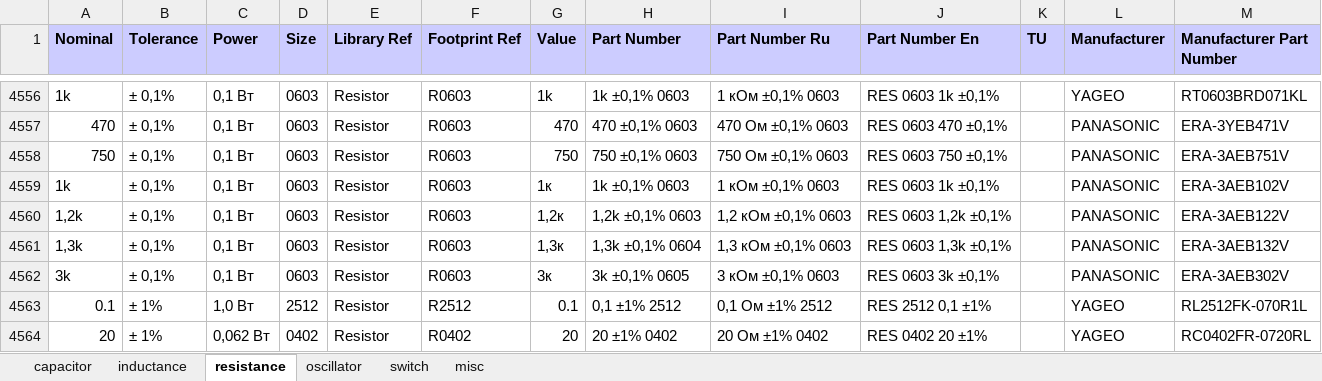
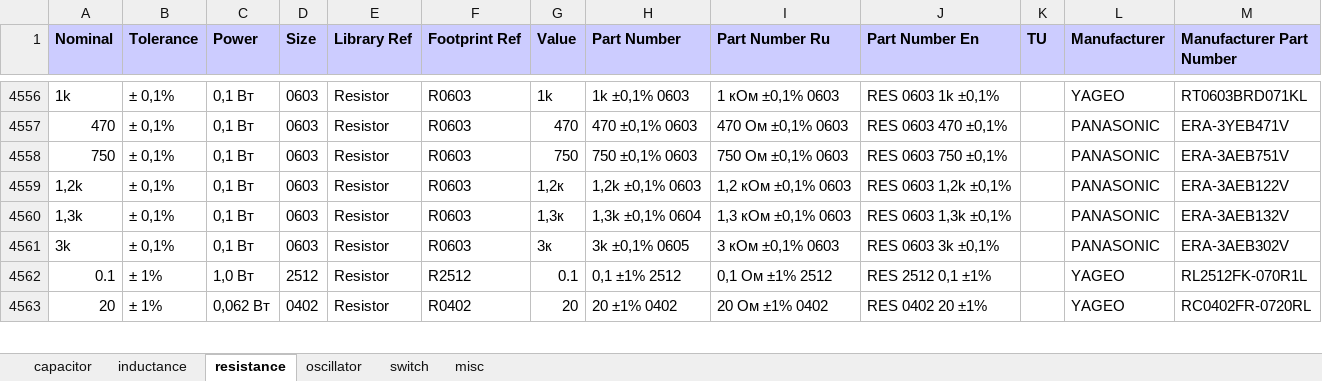
Before and after one commit to garou-g/elem_altium_db2, an Excel workbook: library/discrete.xlsx, sheet resistance, drawn as a sheet; only a part is shown, gaps mark what is left out; values as stored, in another font and other column widths than the file's, no borders; the diff names each change by its address in the sheet, - before the commit and + after, or states it on an @@ line.

```diff
--- a/library/discrete.xlsx (sheet resistance)
+++ b/library/discrete.xlsx (sheet resistance)
-row 4559: 1k | ± 0,1% | 0,1 Вт | 0603 | Resistor | R0603 | 1к | 1k ±0,1% 0603 | 1 кОм ±0,1% 0603 | RES 0603 1k ±0,1% |  | PANASONIC | ERA-3AEB102V
```
Also changed, not shown: sheet capacitor.
